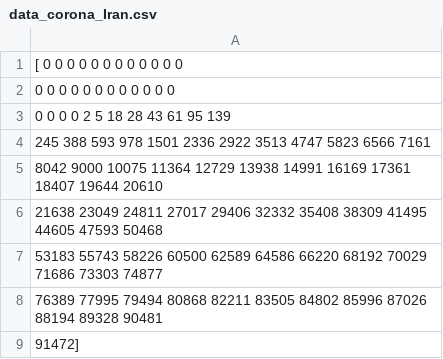
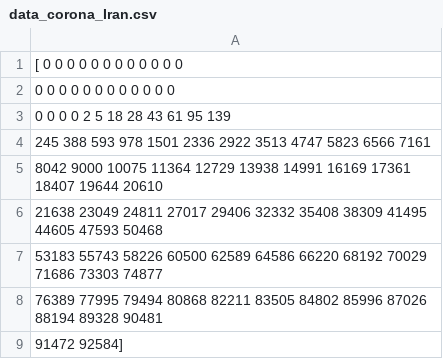
Before and after one commit to bechara-rizk/coronaReady, a CSV file: python_program/data/data_corona_Iran.csv, drawn as a sheet.

```diff
--- a/python_program/data/data_corona_Iran.csv
+++ b/python_program/data/data_corona_Iran.csv
@@ -8,2 +8,2 @@
  76389 77995 79494 80868 82211 83505 84802 85996 87026 88194 89328 90481
- 91472]
+ 91472 92584]
```
Also changed, not shown: python_program/data/data_corona_Lebanon.csv, 5 other files.
